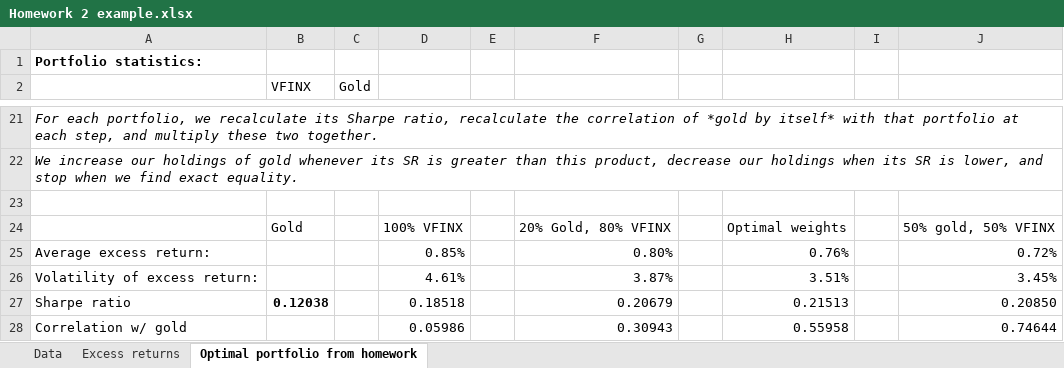
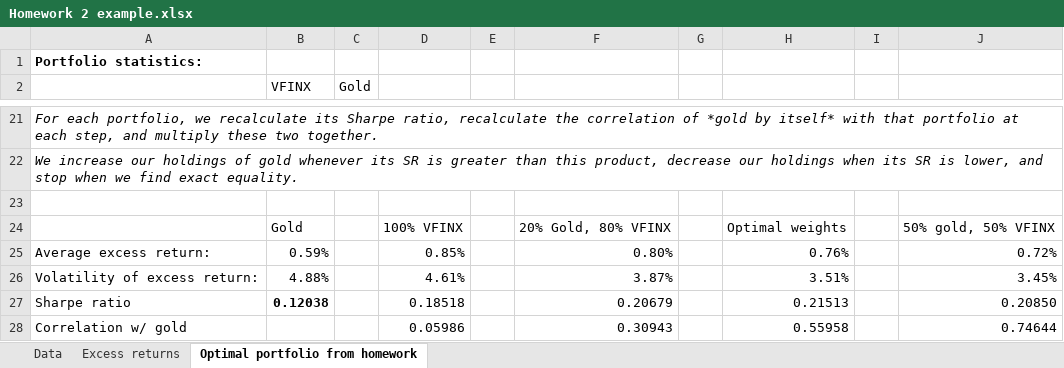
Before and after one commit to wgjm1986/FIN323, an Excel workbook: Module 2/Week 8 - CAPM and investment styles/Homework 2 example.xlsx, sheet Optimal portfolio from homework, drawn as a sheet; only a part is shown, gaps mark what is left out; values as stored, in another font and other column widths than the file's, no borders; the diff names each change by its address in the sheet, - before the commit and + after, or states it on an @@ line.

Commit message:
HW2 example

```diff
--- a/Module 2/Week 8 - CAPM and investment styles/Homework 2 example.xlsx (sheet Optimal portfolio from homework)
+++ b/Module 2/Week 8 - CAPM and investment styles/Homework 2 example.xlsx (sheet Optimal portfolio from homework)
-B25 (VFINX): (empty)
+B25 (VFINX): 0.59%
-B26 (VFINX): (empty)
+B26 (VFINX): 4.88%
```
